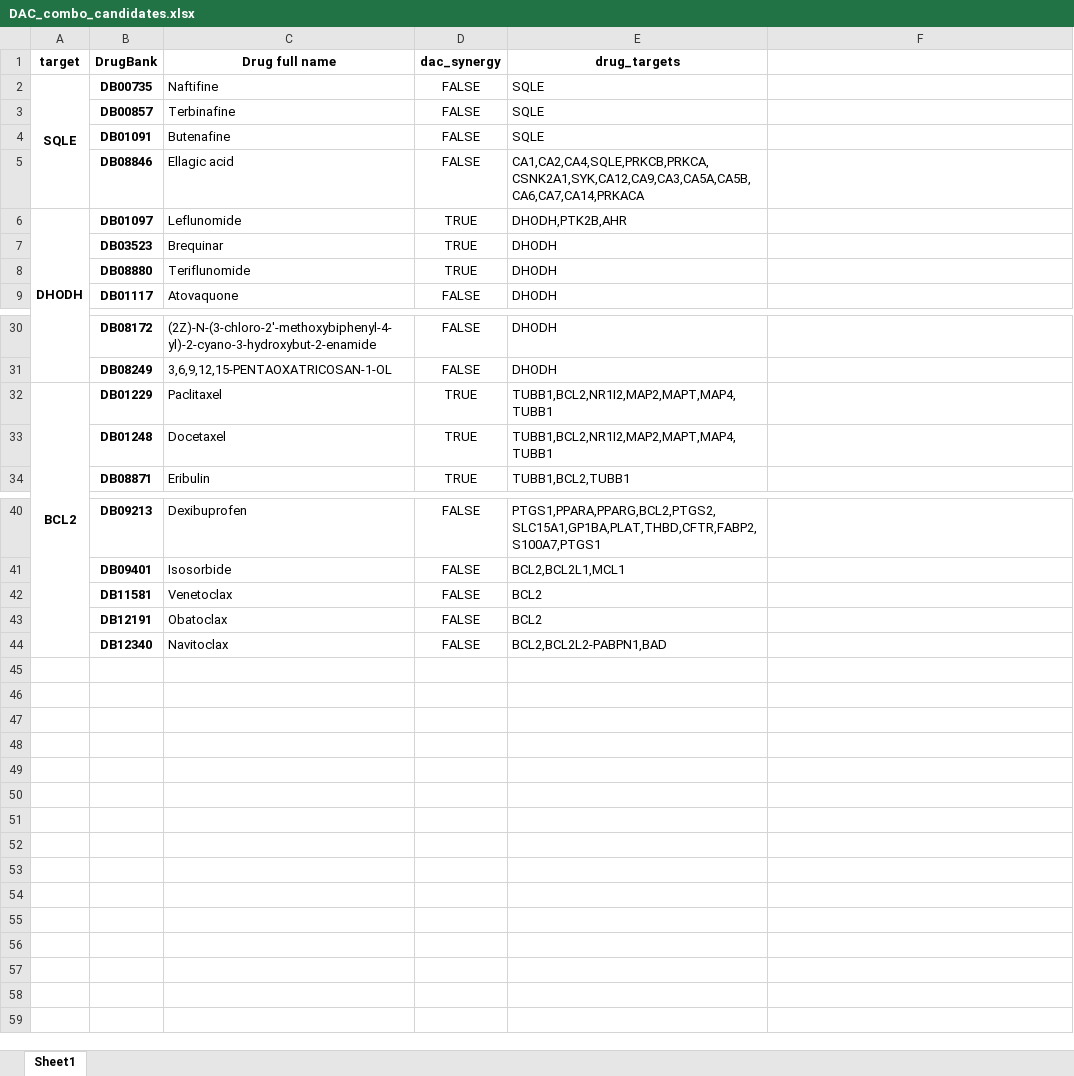
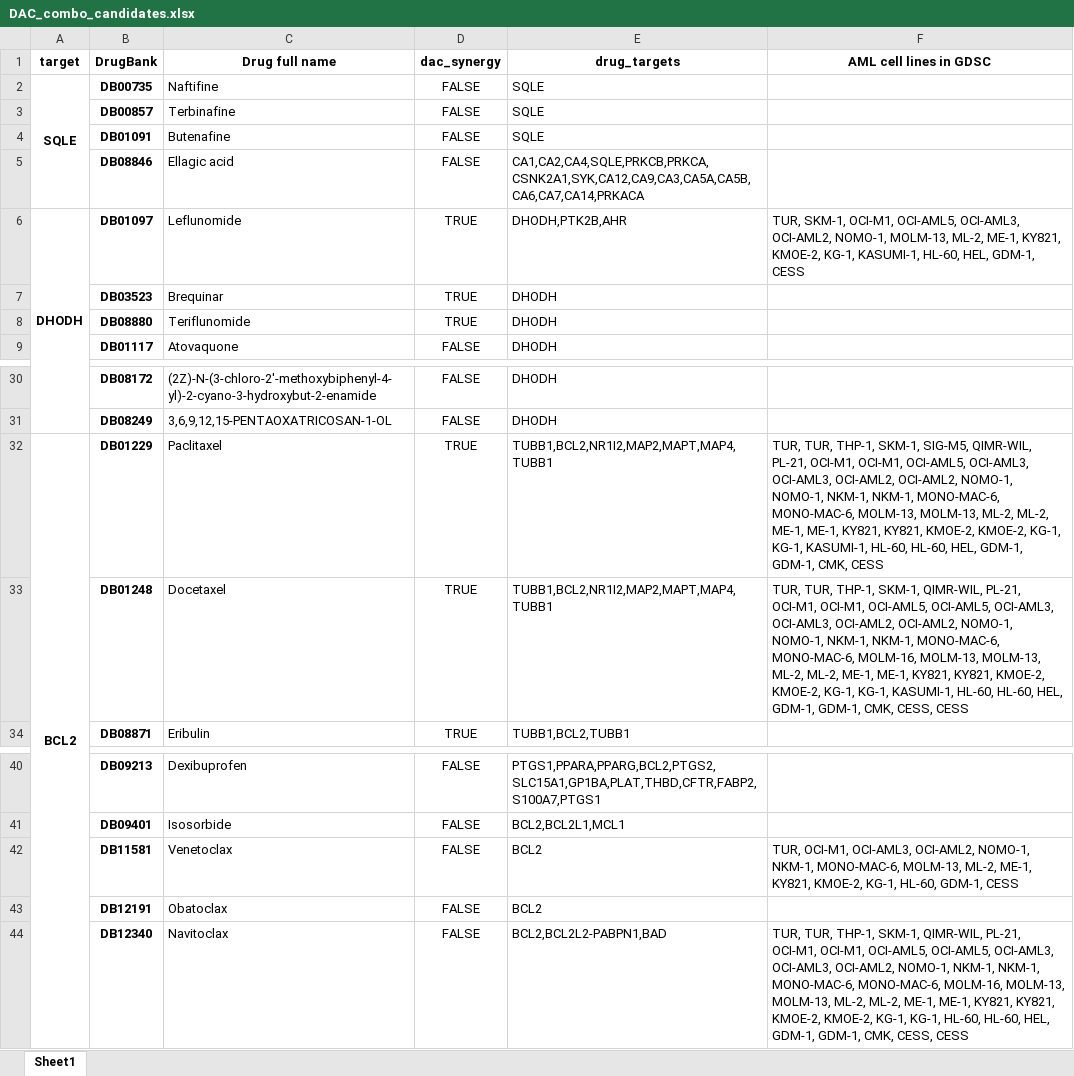
Before and after one commit to GilbertLabUCSF/Decitabine-treatment, an Excel workbook: DAC_combo_candidates.xlsx, sheet Sheet1, drawn as a sheet; only a part is shown, gaps mark what is left out; values as stored, in another font and other column widths than the file's, no borders; the diff names each change by its address in the sheet, - before the commit and + after, or states it on an @@ line.

Commit message:
update combo analysis

```diff
--- a/DAC_combo_candidates.xlsx (sheet Sheet1)
+++ b/DAC_combo_candidates.xlsx (sheet Sheet1)
-F1: (empty)
+F1: AML cell lines in GDSC
-F6 (AML cell lines in GDSC): (empty)
+F6 (AML cell lines in GDSC): TUR, SKM-1, OCI-M1, OCI-AML5, OCI-AML3, OCI-AML2, NOMO-1, MOLM-13, ML-2, ME-1, KY821, KMOE-2, KG-1, KASUMI-1, HL-60, HEL, GDM-1, CESS
-F32 (AML cell lines in GDSC): (empty)
+F32 (AML cell lines in GDSC): TUR, TUR, THP-1, SKM-1, SIG-M5, QIMR-WIL, PL-21, OCI-M1, OCI-M1, OCI-AML5, OCI-AML3, OCI-AML3, OCI-AML2, OCI-AML2, NOMO-1, NOMO-1, NKM-1, NKM-1, MONO-MAC-6, MONO-MAC-6, MOLM-13, MOLM-13, ML-2, ML-2, ME-1, ME-1, KY821, KY821, KMOE-2, KMOE-2, KG-1, KG-1, KASUMI-1, HL-60, HL-60, HEL, GDM-1, GDM-1, CMK, CESS
-F33 (AML cell lines in GDSC): (empty)
+F33 (AML cell lines in GDSC): TUR, TUR, THP-1, SKM-1, QIMR-WIL, PL-21, OCI-M1, OCI-M1, OCI-AML5, OCI-AML5, OCI-AML3, OCI-AML3, OCI-AML2, OCI-AML2, NOMO-1, NOMO-1, NKM-1, NKM-1, MONO-MAC-6, MONO-MAC-6, MOLM-16, MOLM-13, MOLM-13, ML-2, ML-2, ME-1, ME-1, KY821, KY821, KMOE-2, KMOE-2, KG-1, KG-1, KASUMI-1, HL-60, HL-60, HEL, GDM-1, GDM-1, CMK, CESS, CESS
-F42 (AML cell lines in GDSC): (empty)
+F42 (AML cell lines in GDSC): TUR, OCI-M1, OCI-AML3, OCI-AML2, NOMO-1, NKM-1, MONO-MAC-6, MOLM-13, ML-2, ME-1, KY821, KMOE-2, KG-1, HL-60, GDM-1, CESS
-F44 (AML cell lines in GDSC): (empty)
+F44 (AML cell lines in GDSC): TUR, TUR, THP-1, SKM-1, QIMR-WIL, PL-21, OCI-M1, OCI-M1, OCI-AML5, OCI-AML5, OCI-AML3, OCI-AML3, OCI-AML2, NOMO-1, NKM-1, NKM-1, MONO-MAC-6, MONO-MAC-6, MOLM-16, MOLM-13, MOLM-13, ML-2, ML-2, ME-1, ME-1, KY821, KY821, KMOE-2, KMOE-2, KG-1, KG-1, HL-60, HL-60, HEL, GDM-1, GDM-1, CMK, CESS, CESS
```
Also changed, not shown: 1 other file.
